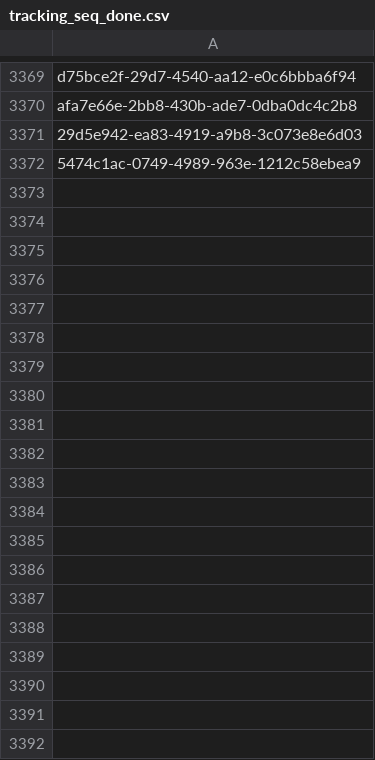
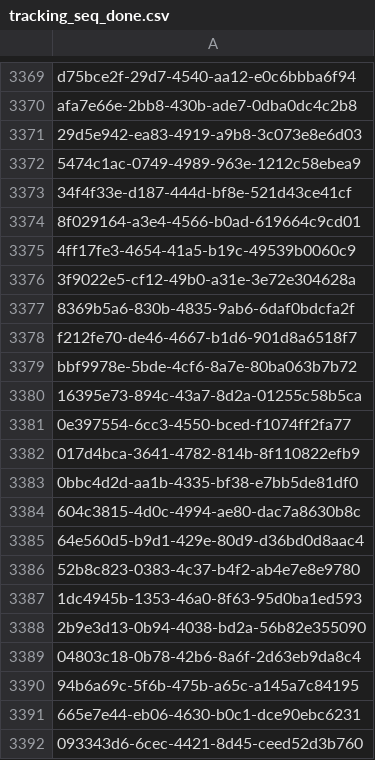
Before and after one commit to inbo/fis-rem-tracking, a CSV file: GMU8/Input/tracking_seq_done.csv, drawn as a sheet; only a part is shown, gaps mark what is left out; the diff covers the shown part only; the diff names each change by its address in the sheet, - before the commit and + after, or states it on an @@ line.

Commit message:
Update tracking_seq_done.csv
#13

```diff
--- a/GMU8/Input/tracking_seq_done.csv
+++ b/GMU8/Input/tracking_seq_done.csv
+row 3373: 34f4f33e-d187-444d-bf8e-521d43ce41cf
+row 3374: 8f029164-a3e4-4566-b0ad-619664c9cd01
+row 3375: 4ff17fe3-4654-41a5-b19c-49539b0060c9
+row 3376: 3f9022e5-cf12-49b0-a31e-3e72e304628a
+row 3377: 8369b5a6-830b-4835-9ab6-6daf0bdcfa2f
+row 3378: f212fe70-de46-4667-b1d6-901d8a6518f7
+row 3379: bbf9978e-5bde-4cf6-8a7e-80ba063b7b72
+row 3380: 16395e73-894c-43a7-8d2a-01255c58b5ca
+row 3381: 0e397554-6cc3-4550-bced-f1074ff2fa77
+row 3382: 017d4bca-3641-4782-814b-8f110822efb9
+row 3383: 0bbc4d2d-aa1b-4335-bf38-e7bb5de81df0
+row 3384: 604c3815-4d0c-4994-ae80-dac7a8630b8c
+row 3385: 64e560d5-b9d1-429e-80d9-d36bd0d8aac4
+row 3386: 52b8c823-0383-4c37-b4f2-ab4e7e8e9780
+row 3387: 1dc4945b-1353-46a0-8f63-95d0ba1ed593
+row 3388: 2b9e3d13-0b94-4038-bd2a-56b82e355090
+row 3389: 04803c18-0b78-42b6-8a6f-2d63eb9da8c4
+row 3390: 94b6a69c-5f6b-475b-a65c-a145a7c84195
+row 3391: 665e7e44-eb06-4630-b0c1-dce90ebc6231
+row 3392: 093343d6-6cec-4421-8d45-ceed52d3b760
```
Also changed, not shown: 31 added rows elsewhere in this file.
